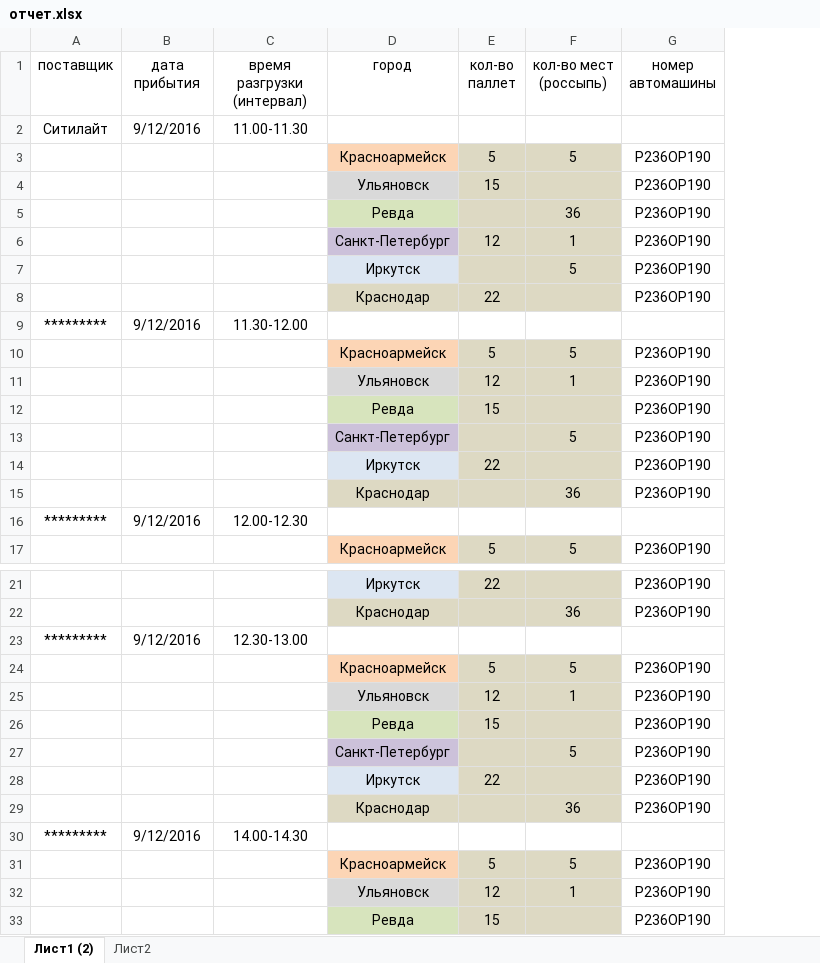
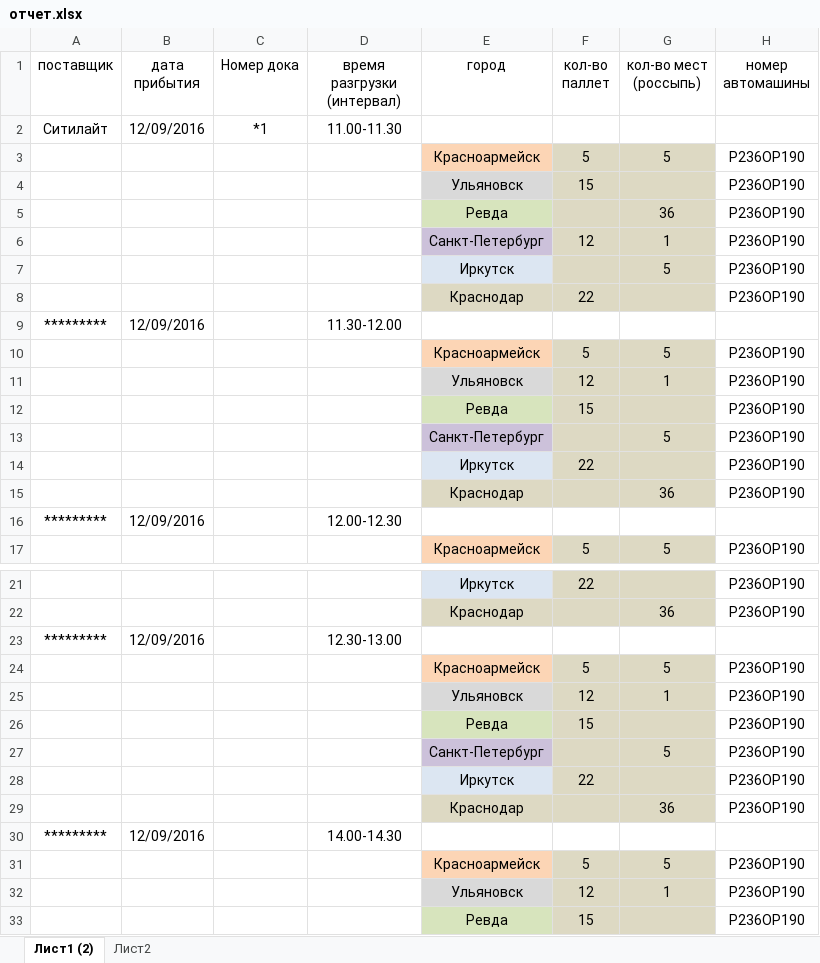
Before and after one commit to anarch-ist/view_transport, an Excel workbook: TMS/trunk/documents/Печать из системы/отчет.xlsx, sheet Лист1 (2), drawn as a sheet; only a part is shown, gaps mark what is left out; values as stored, in another font and other column widths than the file's, no borders; the diff names each change by its address in the sheet, - before the commit and + after, or states it on an @@ line.

```diff
--- a/TMS/trunk/documents/Печать из системы/отчет.xlsx (sheet Лист1 (2))
+++ b/TMS/trunk/documents/Печать из системы/отчет.xlsx (sheet Лист1 (2))
+column C (Номер дока), row 2: *1
-B2 (дата прибытия): 9/12/2016
+B2 (дата прибытия): 12/09/2016
-B9 (дата прибытия): 9/12/2016
+B9 (дата прибытия): 12/09/2016
-B16 (дата прибытия): 9/12/2016
+B16 (дата прибытия): 12/09/2016
-B23 (дата прибытия): 9/12/2016
+B23 (дата прибытия): 12/09/2016
-B30 (дата прибытия): 9/12/2016
+B30 (дата прибытия): 12/09/2016
```
Also changed, not shown: 4 other files.
